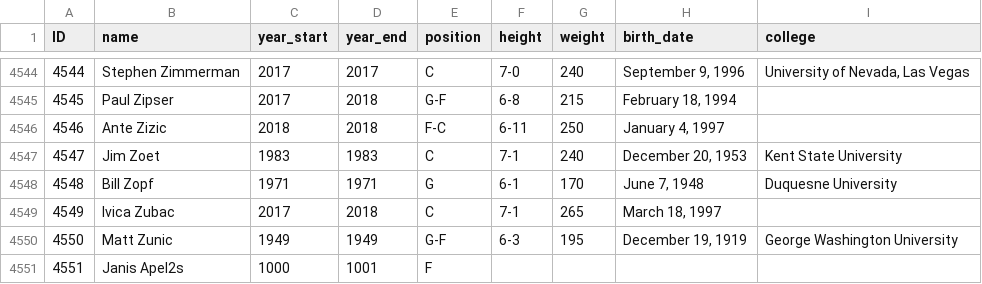
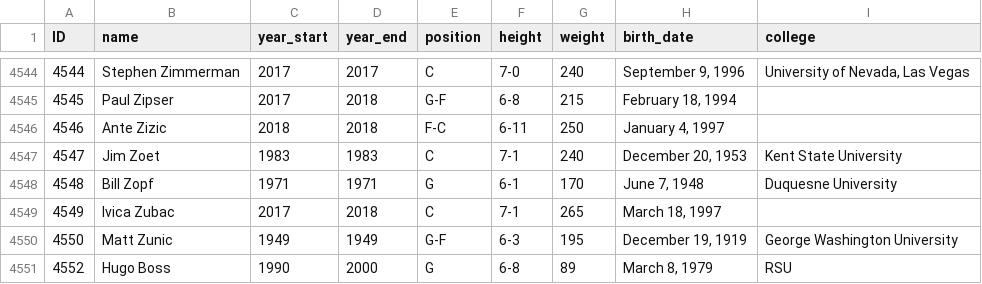
Before and after one commit to apelzoid/my-sqlite, a CSV file: nba_player_data.csv, drawn as a sheet; only a part is shown, gaps mark what is left out; removed rows and columns are numbered as before the commit, all else as after; the diff names each change by its address in the sheet, - before the commit and + after, or states it on an @@ line.

```diff
--- a/nba_player_data.csv
+++ b/nba_player_data.csv
-row 4551: 4551 | Janis Apel2s | 1000 | 1001 | F
+row 4551: 4552 | Hugo Boss | 1990 | 2000 | G | 6-8 | 89 | March 8, 1979 | RSU
```
Also changed, not shown: 3 other files.
